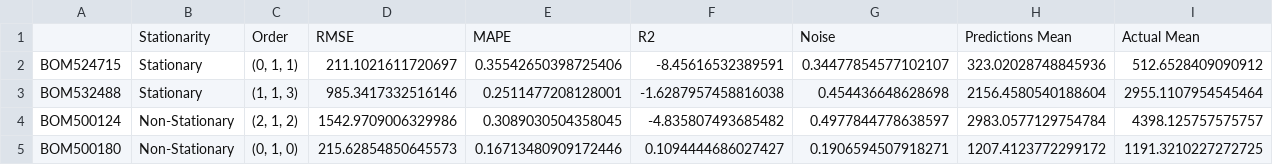
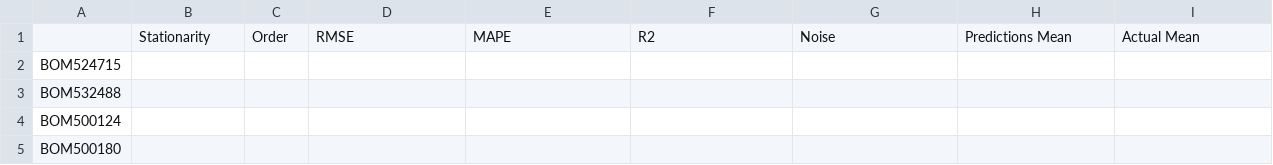
Before and after one commit to acamit/DataScience, a CSV file: Thesis work/Code/Outputs/ArimaModelPricesResults.csv, drawn as a sheet; only a part is shown; the diff covers the shown part only.

```diff
--- a/Thesis work/Code/Outputs/ArimaModelPricesResults.csv
+++ b/Thesis work/Code/Outputs/ArimaModelPricesResults.csv
@@ -1,5 +1,5 @@
 ,Stationarity,Order,RMSE,MAPE,R2,Noise,Predictions Mean,Actual Mean
-BOM524715,Stationary,"(0, 1, 1)",211.1021611720697,0.35542650398725406,-8.45616532389591,0.34477854577102107,323.02028748845936,512.6528409090912
-BOM532488,Stationary,"(1, 1, 3)",985.3417332516146,0.2511477208128001,-1.6287957458816038,0.454436648628698,2156.4580540188604,2955.1107954545464
-BOM500124,Non-Stationary,"(2, 1, 2)",1542.9709006329986,0.3089030504358045,-4.835807493685482,0.4977844778638597,2983.0577129754784,4398.125757575757
-BOM500180,Non-Stationary,"(0, 1, 0)",215.62854850645573,0.16713480909172446,0.1094444686027427,0.1906594507918271,1207.4123772299172,1191.3210227272725
+BOM524715,,,,,,,,
+BOM532488,,,,,,,,
+BOM500124,,,,,,,,
+BOM500180,,,,,,,,
```
Also changed, not shown: 88 edited cells elsewhere in this file, Thesis work/Code/Outputs/ArimaModelPricesResults_Norm.csv, Thesis work/Code/Outputs/ArimaModelPricesResults_Returns.csv, 3 other files.
